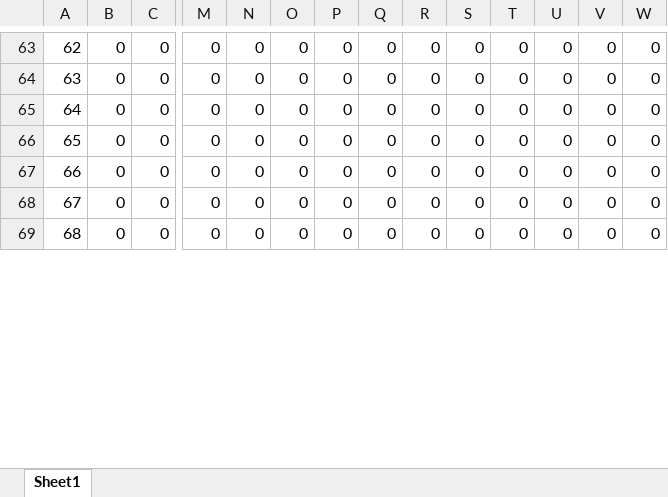
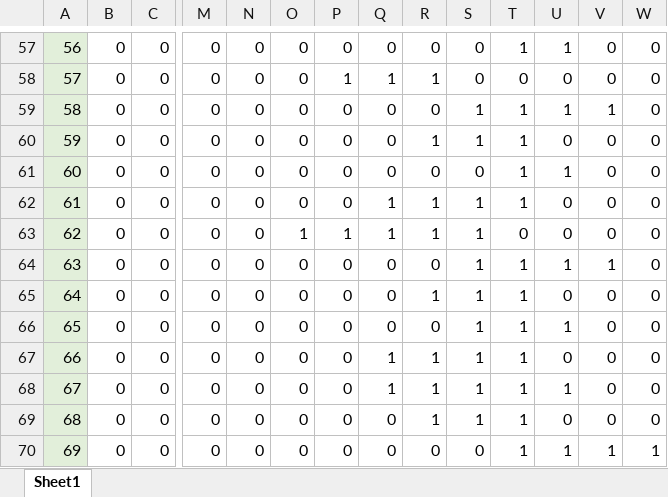
Before and after one commit to Skuvrik/Masterthesis, an Excel workbook: MCA_labels.xlsx, sheet Sheet1, drawn as a sheet; only a part is shown, gaps mark what is left out; values as stored, in another font and other column widths than the file's, no borders; addresses are those after the commit; rows hold the shown columns only; the diff covers the shown part only; the diff names each change by its address in the sheet, - before the commit and + after, or states it on an @@ line.

```diff
--- a/MCA_labels.xlsx (sheet Sheet1)
+++ b/MCA_labels.xlsx (sheet Sheet1)
@@ column A renumbered from row 57 down @@
-A57:A58 fill: none
+A57:A58 fill: #E2EFDA
-T57: 0
+T57: 1
-U57: 0
+U57: 1
-P58: 0
+P58: 1
-Q58: 0
+Q58: 1
-R58: 0
+R58: 1
+row 59: 58 | 0 | 0 | 0 | 0 | 0 | 0 | 0 | 0 | 1 | 1 | 1 | 1 | 0
+row 60: 59 | 0 | 0 | 0 | 0 | 0 | 0 | 0 | 1 | 1 | 1 | 0 | 0 | 0
-A61:A63 fill: none
+A61:A63 fill: #E2EFDA
-T61:T62: 0
+T61:T62: 1
-U61: 0
+U61: 1
-Q62:Q63: 0
+Q62:Q63: 1
-R62:R63: 0
+R62:R63: 1
-S62:S63: 0
+S62:S63: 1
-O63: 0
+O63: 1
-P63: 0
+P63: 1
+row 64: 63 | 0 | 0 | 0 | 0 | 0 | 0 | 0 | 0 | 1 | 1 | 1 | 1 | 0
+row 65: 64 | 0 | 0 | 0 | 0 | 0 | 0 | 0 | 1 | 1 | 1 | 0 | 0 | 0
+row 66: 65 | 0 | 0 | 0 | 0 | 0 | 0 | 0 | 0 | 1 | 1 | 1 | 0 | 0
-A67:A68 fill: none
+A67:A68 fill: #E2EFDA
-Q67:Q68: 0
+Q67:Q68: 1
-R67:R68: 0
+R67:R68: 1
-S67:S68: 0
+S67:S68: 1
-T67:T68: 0
+T67:T68: 1
-U68: 0
+U68: 1
+row 69: 68 | 0 | 0 | 0 | 0 | 0 | 0 | 0 | 1 | 1 | 1 | 0 | 0 | 0
+row 70: 69 | 0 | 0 | 0 | 0 | 0 | 0 | 0 | 0 | 0 | 1 | 1 | 1 | 1
```
Also changed, not shown: 8 added rows, 14 removed rows, 4 edited cells and cell formats elsewhere in this sheet, 11 other files.
